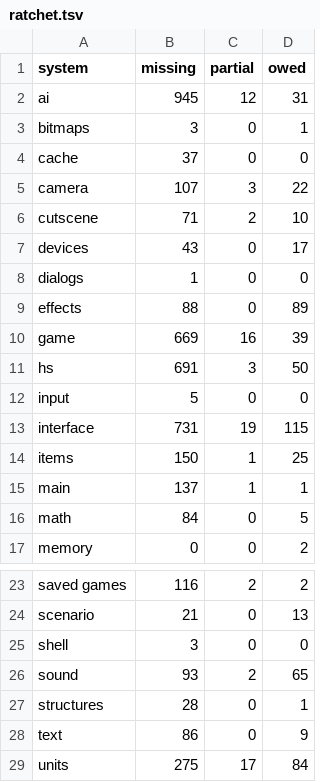
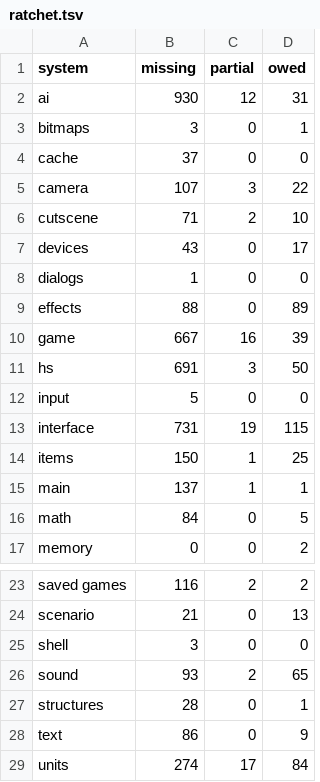
Before and after one commit to PardusEidolon/OpenCE, a TSV file: engine/census/ratchet.tsv, drawn as a sheet; only a part is shown, gaps mark what is left out.

```diff
--- a/engine/census/ratchet.tsv
+++ b/engine/census/ratchet.tsv
@@ -1,3 +1,3 @@
 system	missing	partial	owed
-ai	945	12	31
+ai	930	12	31
 bitmaps	3	0	1
@@ -9,3 +9,3 @@ dialogs	1	0	0
 effects	88	0	89
-game	669	16	39
+game	667	16	39
 hs	691	3	50
@@ -28,2 +28,2 @@ structures	28	0	1
 text	86	0	9
-units	275	17	84
+units	274	17	84
```
Also changed, not shown: engine/census/traced.tsv, 4 other files.
